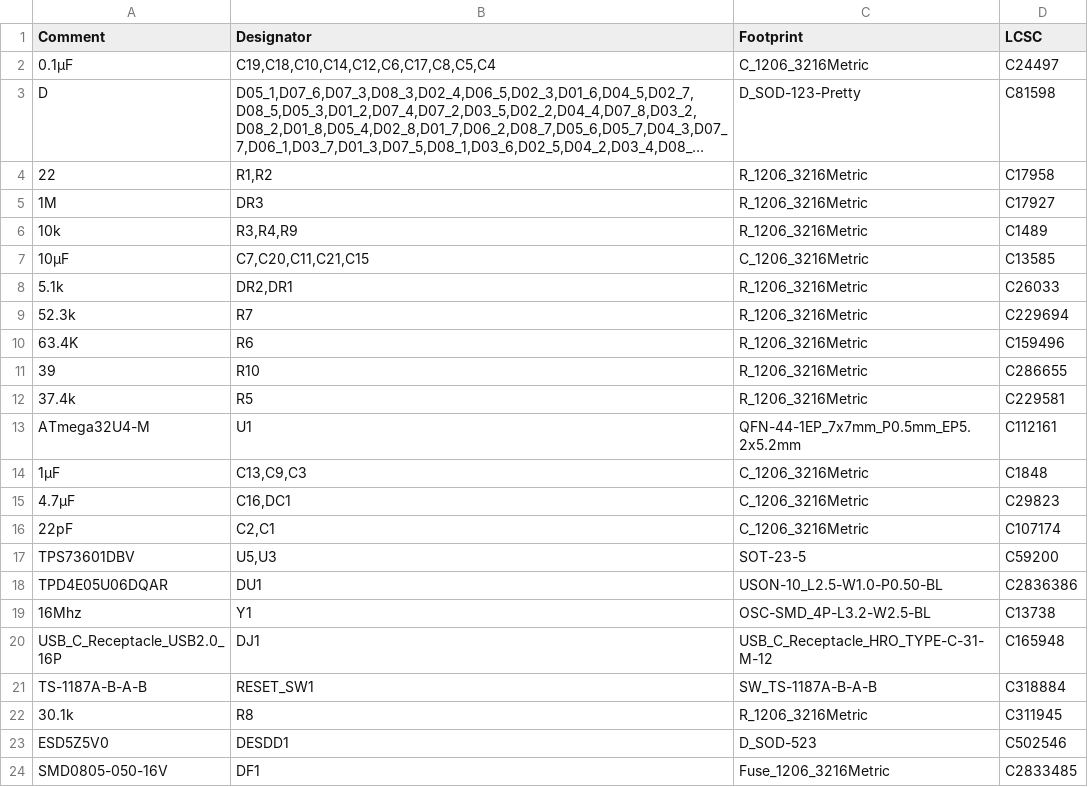
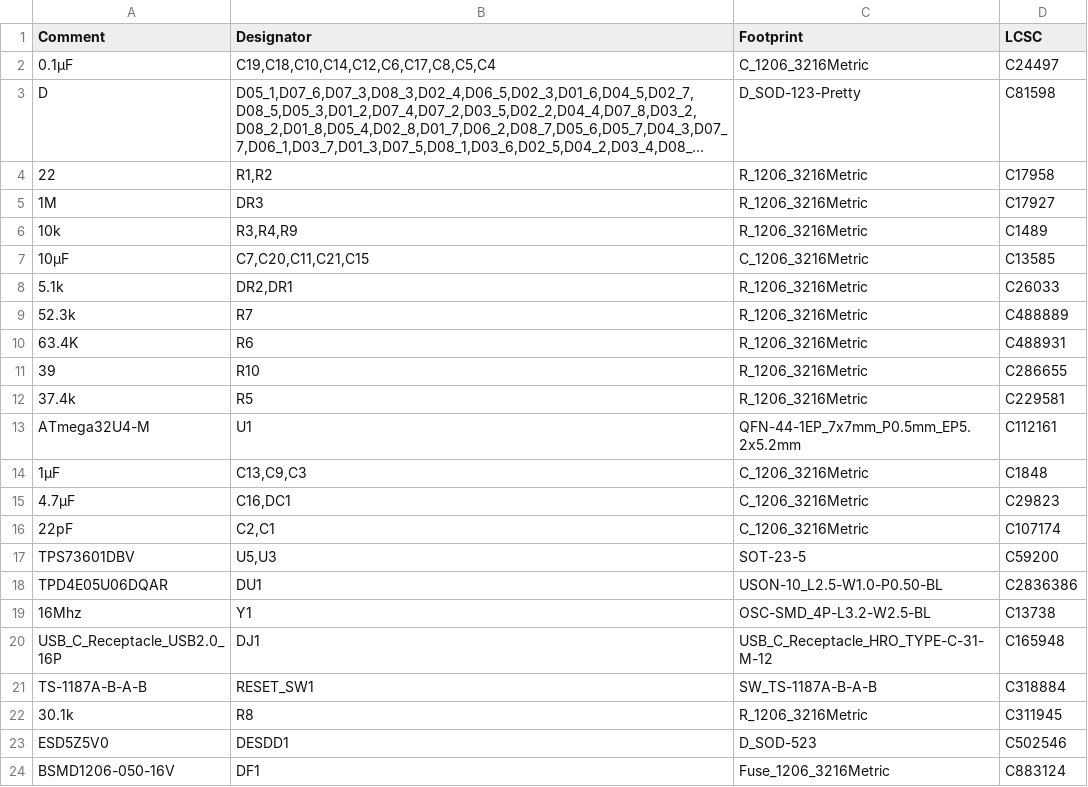
Before and after one commit to bbrfkr/laser-keyboard, a CSV file: bom.csv, drawn as a sheet; long unchanged cells end in …; the diff names each change by its address in the sheet, - before the commit and + after, or states it on an @@ line.

```diff
--- a/bom.csv
+++ b/bom.csv
-D9 (LCSC): C229694
+D9 (LCSC): C488889
-D10 (LCSC): C159496
+D10 (LCSC): C488931
-A24 (Comment): SMD0805-050-16V
+A24 (Comment): BSMD1206-050-16V
-D24 (LCSC): C2833485
+D24 (LCSC): C883124
```
Also changed, not shown: 4 other files.
